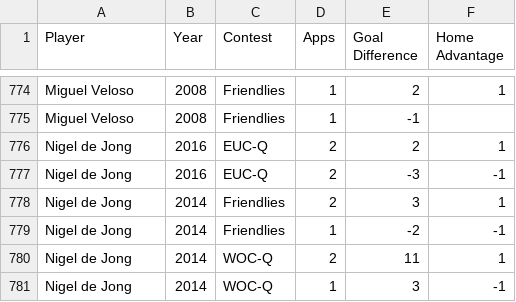
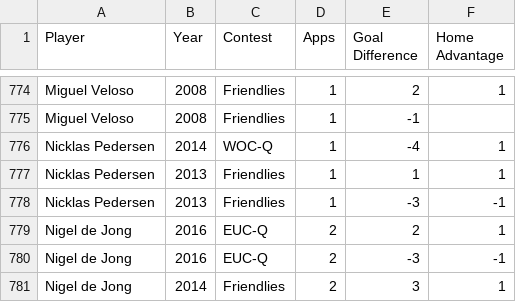
Before and after one commit to thezane/soccer-predictions, a CSV file: data/midfielders.csv, drawn as a sheet; only a part is shown, gaps mark what is left out; the shorter side is filled out with more unchanged rows.

```diff
--- a/data/midfielders.csv
+++ b/data/midfielders.csv
@@ -775,2 +775,5 @@
 "Miguel Veloso",2008,"Friendlies",1,-1,
+"Nicklas Pedersen",2014,"WOC-Q",1,-4,1
+"Nicklas Pedersen",2013,"Friendlies",1,1,1
+"Nicklas Pedersen",2013,"Friendlies",1,-3,-1
 "Nigel de Jong",2016,"EUC-Q",2,2,1
```
Also changed, not shown: data/attackers.csv.
